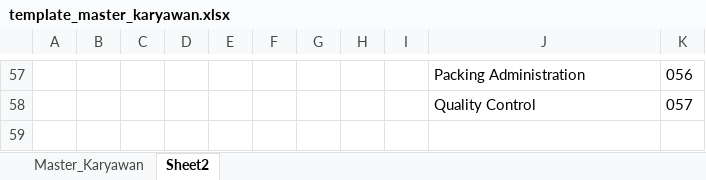
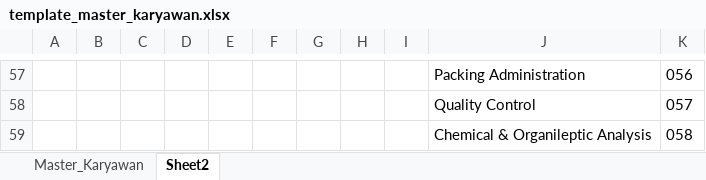
Before and after one commit to putrayogasara/org-future-aci, an Excel workbook: template_master_karyawan.xlsx, sheet Sheet2, drawn as a sheet; only a part is shown, gaps mark what is left out; values as stored, in another font and other column widths than the file's, no borders; table styles not drawn; the diff names each change by its address in the sheet, - before the commit and + after, or states it on an @@ line.

```diff
--- a/template_master_karyawan.xlsx (sheet Sheet2)
+++ b/template_master_karyawan.xlsx (sheet Sheet2)
+row 59:  |  |  |  |  |  |  |  |  | Chemical & Organileptic Analysis | 058
```
Also changed, not shown: sheet Master_Karyawan.
